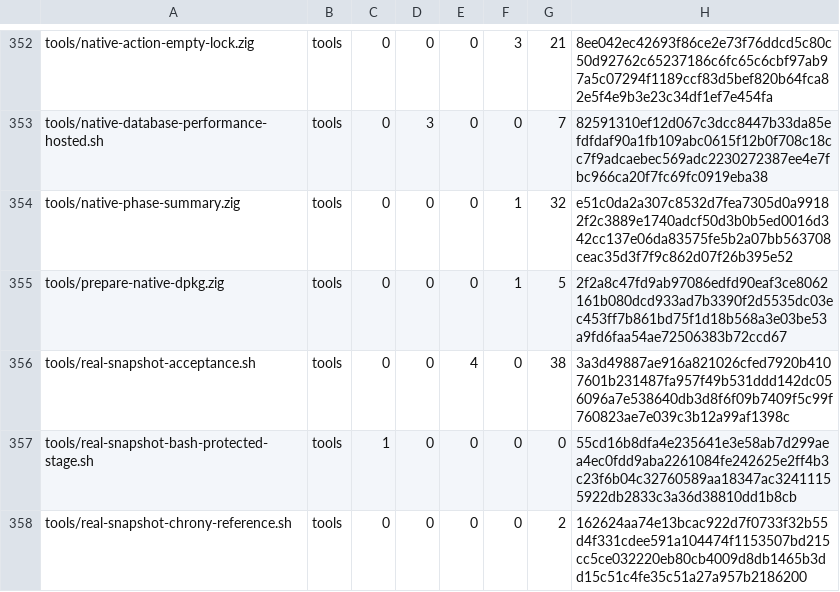
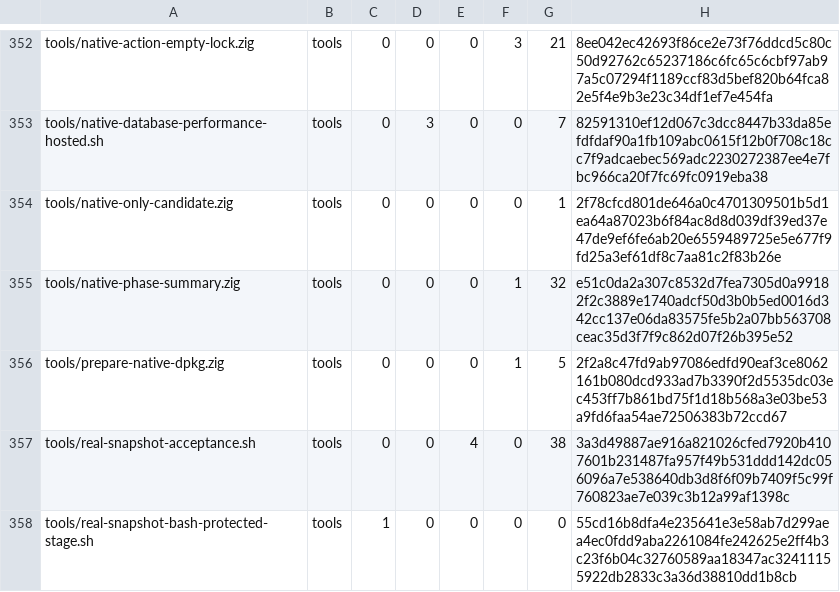
Before and after one commit to cataggar/debz, a TSV file: security/digest-inventory-v1.tsv, drawn as a sheet; only a part is shown, gaps mark what is left out; the shorter side is filled out with more unchanged rows.

```diff
--- a/security/digest-inventory-v1.tsv
+++ b/security/digest-inventory-v1.tsv
@@ -353,2 +353,3 @@ tools/native-action-empty-lock.zig	tools	0	0	0	3	21	8ee042ec42693f86ce2e73f76ddc
 tools/native-database-performance-hosted.sh	tools	0	3	0	0	7	82591310ef12d067c3dcc8447b33da85efdfdaf90a1fb109abc0615f12b0f708c18cc7f9adcaebec569adc2230272387ee4e7fbc966ca20f7fc69fc0919eba38
+tools/native-only-candidate.zig	tools	0	0	0	0	1	2f78cfcd801de646a0c4701309501b5d1ea64a87023b6f84ac8d8d039df39ed37e47de9ef6fe6ab20e6559489725e5e677f9fd25a3ef61df8c7aa81c2f83b26e
 tools/native-phase-summary.zig	tools	0	0	0	1	32	e51c0da2a307c8532d7fea7305d0a99182f2c3889e1740adcf50d3b0b5ed0016d342cc137e06da83575fe5b2a07bb563708ceac35d3f7f9c862d07f26b395e52
```
Also changed, not shown: 8 other files.
